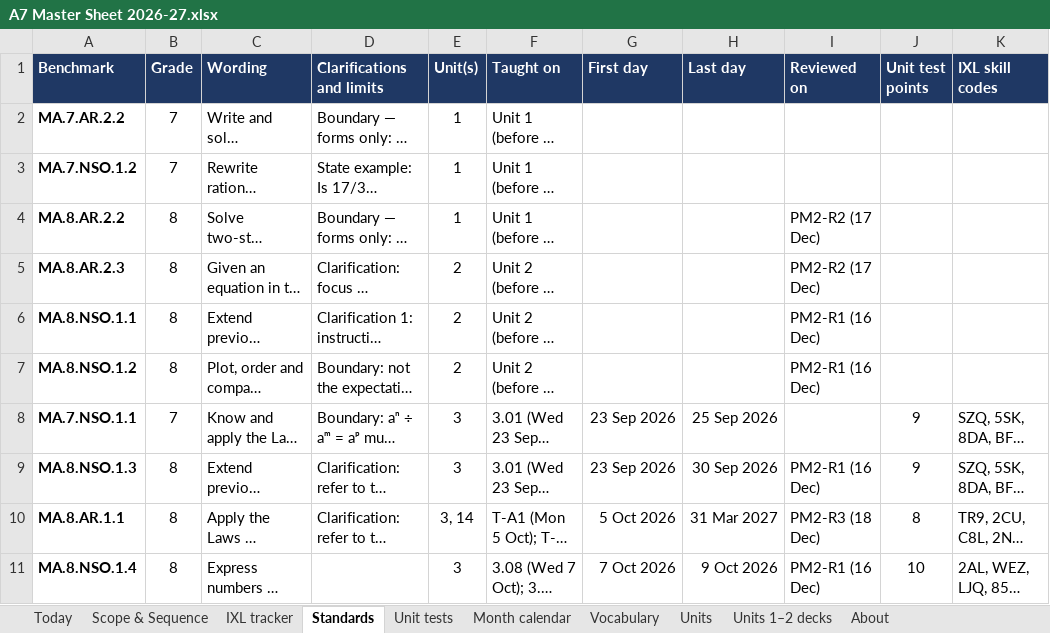
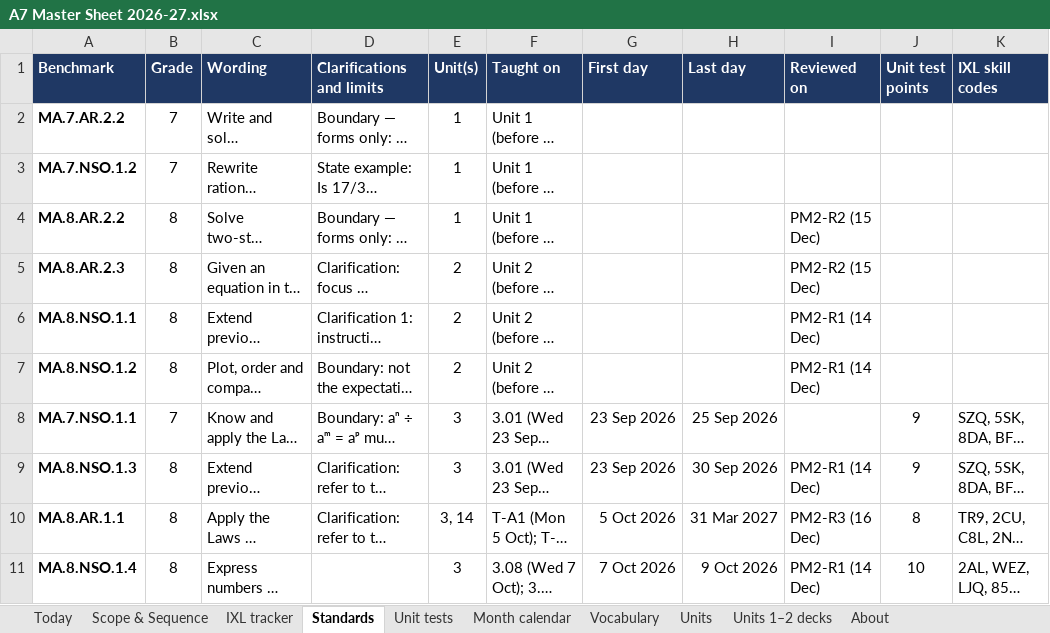
Before and after one commit to croix18/croix18-windy-hill-a7, an Excel workbook: a7/reference/A7 Master Sheet 2026-27.xlsx, sheet Standards, drawn as a sheet; only a part is shown; long unchanged cells end in …; values as stored, in another font and other column widths than the file's, no borders; charts and pictures not drawn; the diff covers the shown part only; the diff names each change by its address in the sheet, - before the commit and + after, or states it on an @@ line.

```diff
--- a/a7/reference/A7 Master Sheet 2026-27.xlsx (sheet Standards)
+++ b/a7/reference/A7 Master Sheet 2026-27.xlsx (sheet Standards)
-I4:I5 (Reviewed on): PM2-R2 (17 Dec)
+I4:I5 (Reviewed on): PM2-R2 (15 Dec)
-I6:I7 (Reviewed on): PM2-R1 (16 Dec)
+I6:I7 (Reviewed on): PM2-R1 (14 Dec)
-I9 (Reviewed on): PM2-R1 (16 Dec)
+I9 (Reviewed on): PM2-R1 (14 Dec)
-I10 (Reviewed on): PM2-R3 (18 Dec)
+I10 (Reviewed on): PM2-R3 (16 Dec)
-I11 (Reviewed on): PM2-R1 (16 Dec)
+I11 (Reviewed on): PM2-R1 (14 Dec)
```
Also changed, not shown: 81 edited cells elsewhere in this sheet, sheet Scope & Sequence, sheet Month calendar, sheet IXL tracker, sheet Today, sheet Vocabulary, sheet Units, 2 more sheets, formulas that keep their value.
